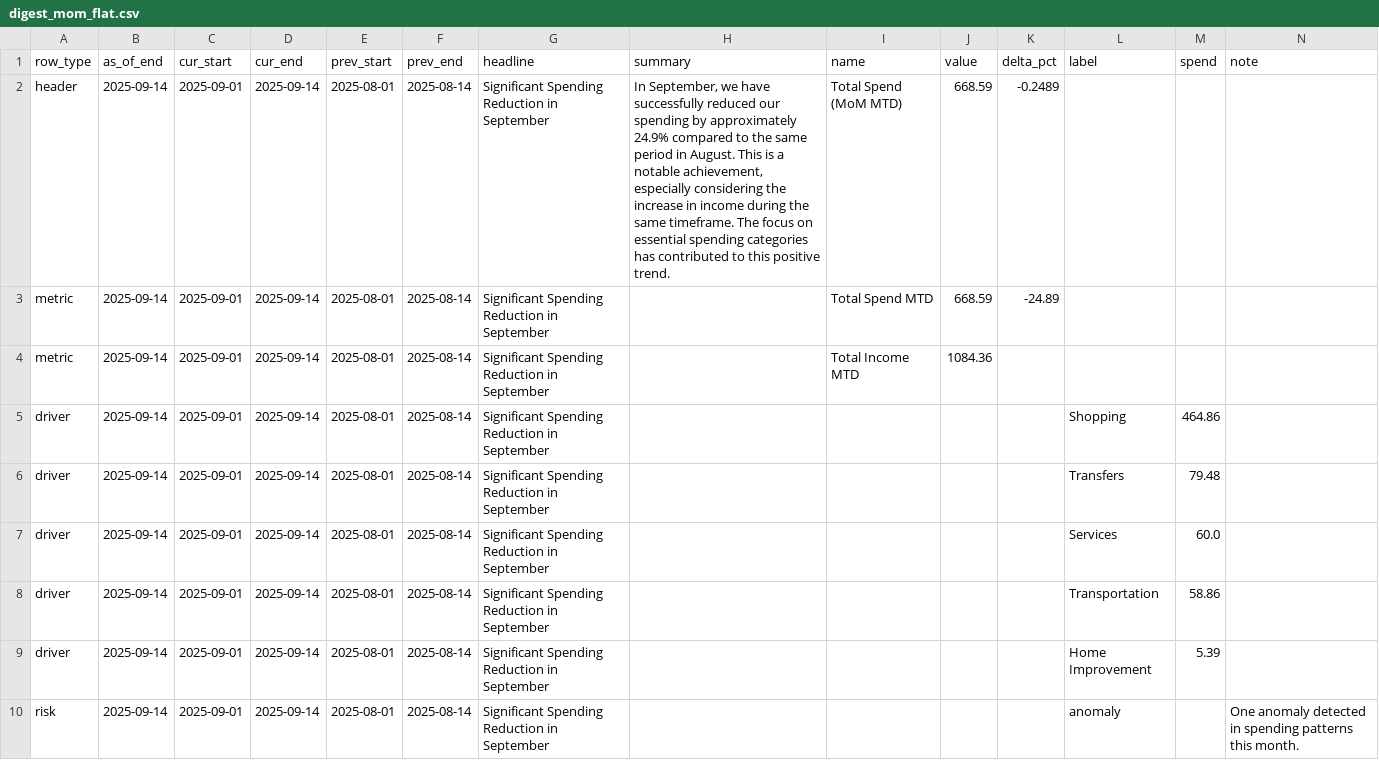
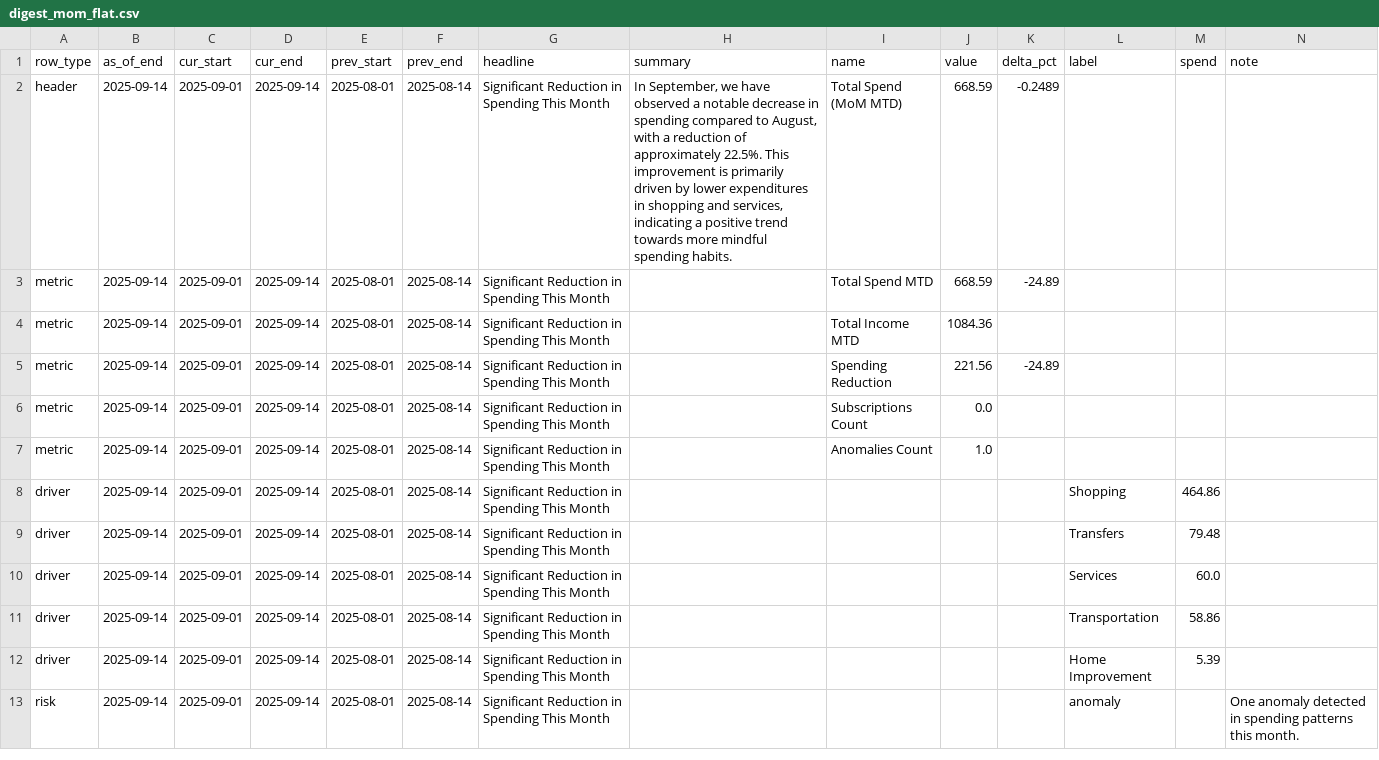
Before and after one commit to KoiseU/spending-dashboard, a CSV file: data/processed/insights/digest_mom_flat.csv, drawn as a sheet; only a part is shown; addresses are those after the commit; rows hold the shown columns only; the diff names each change by its address in the sheet, - before the commit and + after, or states it on an @@ line.

```diff
--- a/data/processed/insights/digest_mom_flat.csv
+++ b/data/processed/insights/digest_mom_flat.csv
-G2:G4 (headline): Significant Spending Reduction in September
+G2:G4 (headline): Significant Reduction in Spending This Month
-H2 (summary): …we have successfully reduced our spending by approximately 24.9% compared to the same period in August. This is a notable achievement, especially considering the increase in income during the same timeframe. The focus on essential spending categories has contributed to this positive trend.
+H2 (summary): …we have observed a notable decrease in spending compared to August, with a reduction of approximately 22.5%. This improvement is primarily driven by lower expenditures in shopping and services, indicating a positive trend towards more mindful spending habits.
+row 5: metric | 2025-09-14 | 2025-09-01 | 2025-09-14 | 2025-08-01 | 2025-08-14 | Significant Reduction in Spending This Month |  | Spending Reduction | 221.56 | -24.89
+row 6: metric | 2025-09-14 | 2025-09-01 | 2025-09-14 | 2025-08-01 | 2025-08-14 | Significant Reduction in Spending This Month |  | Subscriptions Count | 0.0
+row 7: metric | 2025-09-14 | 2025-09-01 | 2025-09-14 | 2025-08-01 | 2025-08-14 | Significant Reduction in Spending This Month |  | Anomalies Count | 1.0
-G8:G13 (headline): Significant Spending Reduction in September
+G8:G13 (headline): Significant Reduction in Spending This Month
```
Also changed, not shown: data/processed/insights/digest_combined_flat.csv, data/processed/insights/digest_latest_flat.csv, 11 other files.
